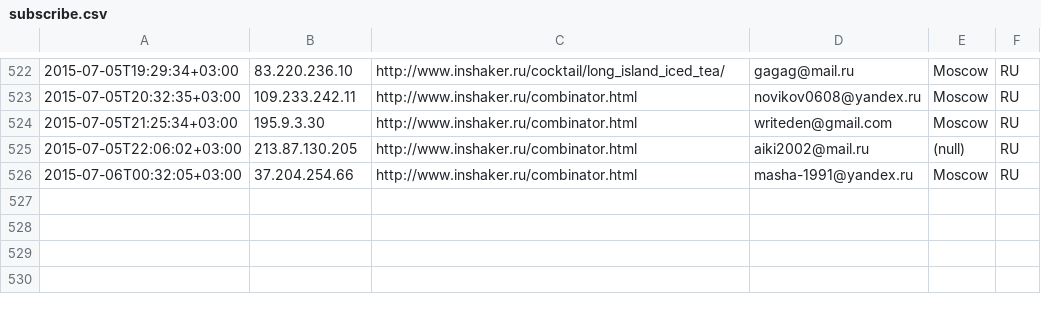
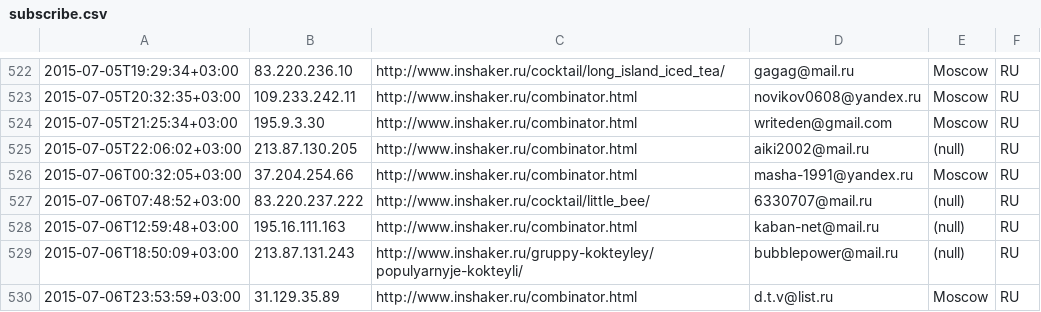
Before and after one commit to peter-leonov/inshaker, a CSV file: htdocs/_/events/subscribe.csv, drawn as a sheet; only a part is shown, gaps mark what is left out; the diff names each change by its address in the sheet, - before the commit and + after, or states it on an @@ line.

Commit message:
auto-backup

```diff
--- a/htdocs/_/events/subscribe.csv
+++ b/htdocs/_/events/subscribe.csv
+row 527: 2015-07-06T07:48:52+03:00 | 83.220.237.222 | http://www.inshaker.ru/cocktail/little_bee/ | 6330707@mail.ru | (null) | RU
+row 528: 2015-07-06T12:59:48+03:00 | 195.16.111.163 | http://www.inshaker.ru/combinator.html | kaban-net@mail.ru | (null) | RU
+row 529: 2015-07-06T18:50:09+03:00 | 213.87.131.243 | http://www.inshaker.ru/gruppy-kokteyley/populyarnyje-kokteyli/ | bubblepower@mail.ru | (null) | RU
+row 530: 2015-07-06T23:53:59+03:00 | 31.129.35.89 | http://www.inshaker.ru/combinator.html | d.t.v@list.ru | Moscow | RU
```
